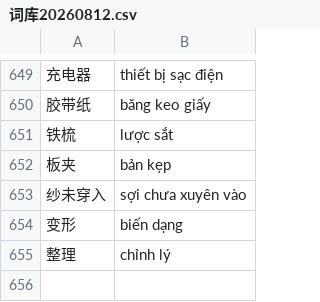
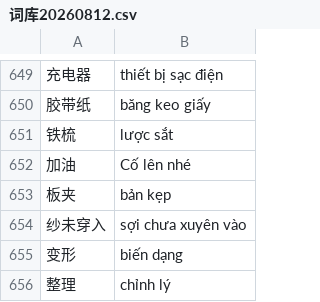
Before and after one commit to yingkong078-cmyk/translate-tool, a CSV file: 词库20260812.csv, drawn as a sheet; only a part is shown, gaps mark what is left out; the diff names each change by its address in the sheet, - before the commit and + after, or states it on an @@ line.

Commit message:
Update 词库20260812.csv

```diff
--- a/词库20260812.csv
+++ b/词库20260812.csv
+row 652: 加油 | Cố lên nhé
```
